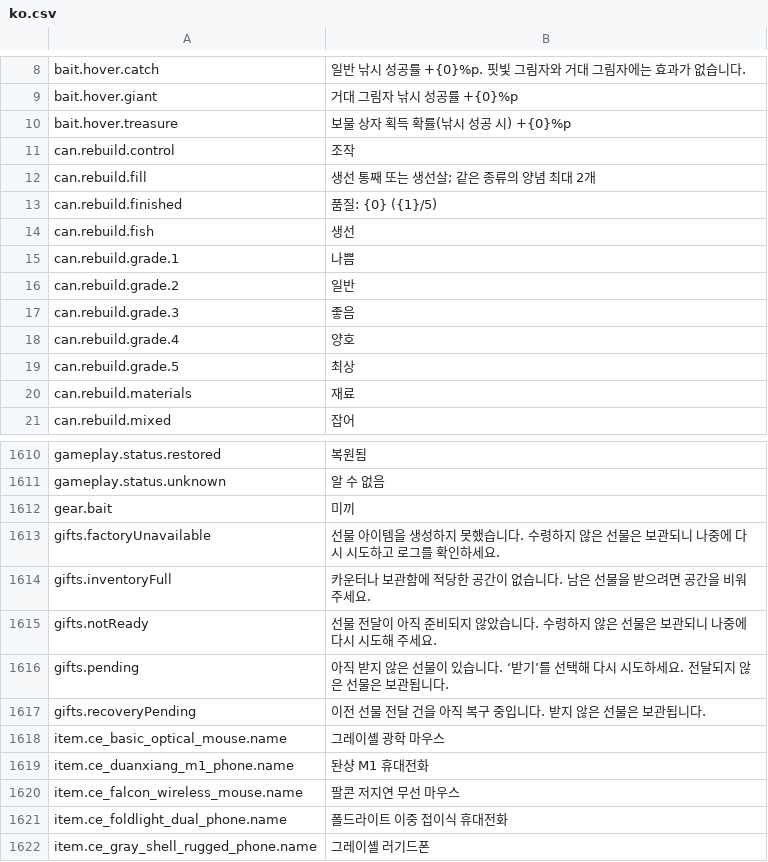
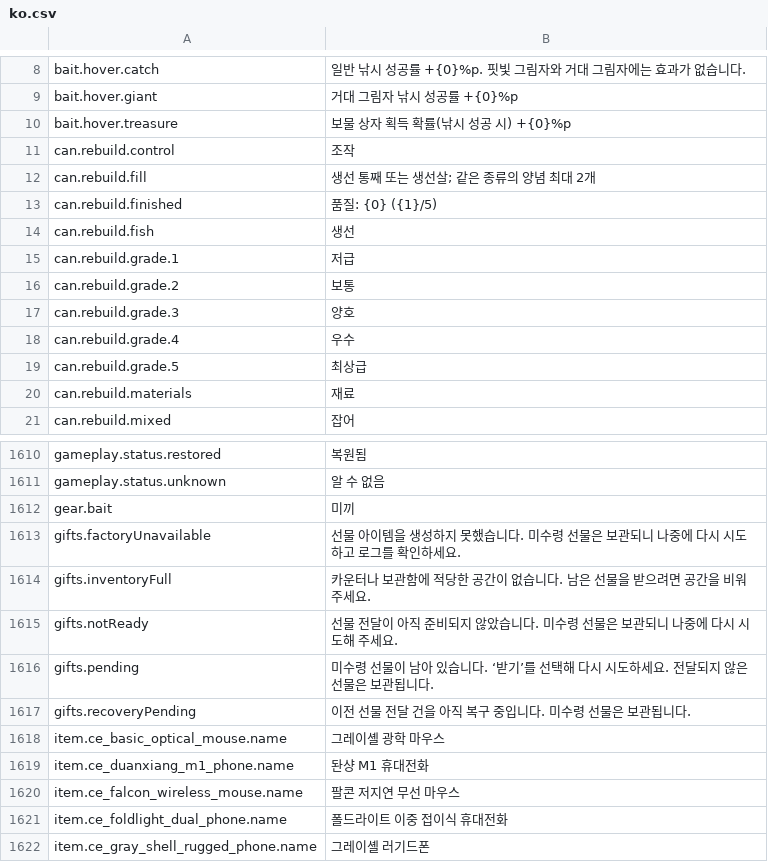
Before and after one commit to project-parr0t/probably-translated, a CSV file: workshop-overlays/3829110153/Localization/ko.csv, drawn as a sheet; only a part is shown, gaps mark what is left out.

```diff
--- a/workshop-overlays/3829110153/Localization/ko.csv
+++ b/workshop-overlays/3829110153/Localization/ko.csv
@@ -14,7 +14,7 @@ can.rebuild.finished,품질: {0} ({1}/5)
 can.rebuild.fish,생선
-can.rebuild.grade.1,나쁨
-can.rebuild.grade.2,일반
-can.rebuild.grade.3,좋음
-can.rebuild.grade.4,양호
-can.rebuild.grade.5,최상
+can.rebuild.grade.1,저급
+can.rebuild.grade.2,보통
+can.rebuild.grade.3,양호
+can.rebuild.grade.4,우수
+can.rebuild.grade.5,최상급
 can.rebuild.materials,재료
@@ -1612,7 +1612,7 @@ gameplay.status.unknown,알 수 없음
 gear.bait,미끼
-gifts.factoryUnavailable,선물 아이템을 생성하지 못했습니다. 수령하지 않은 선물은 보관되니 나중에 다시 시도하고 로그를 확인하세요.
+gifts.factoryUnavailable,선물 아이템을 생성하지 못했습니다. 미수령 선물은 보관되니 나중에 다시 시도하고 로그를 확인하세요.
 gifts.inventoryFull,카운터나 보관함에 적당한 공간이 없습니다. 남은 선물을 받으려면 공간을 비워 주세요.
-gifts.notReady,선물 전달이 아직 준비되지 않았습니다. 수령하지 않은 선물은 보관되니 나중에 다시 시도해 주세요.
-gifts.pending,아직 받지 않은 선물이 있습니다. ‘받기’를 선택해 다시 시도하세요. 전달되지 않은 선물은 보관됩니다.
-gifts.recoveryPending,이전 선물 전달 건을 아직 복구 중입니다. 받지 않은 선물은 보관됩니다.
+gifts.notReady,선물 전달이 아직 준비되지 않았습니다. 미수령 선물은 보관되니 나중에 다시 시도해 주세요.
+gifts.pending,미수령 선물이 남아 있습니다. ‘받기’를 선택해 다시 시도하세요. 전달되지 않은 선물은 보관됩니다.
+gifts.recoveryPending,이전 선물 전달 건을 아직 복구 중입니다. 미수령 선물은 보관됩니다.
 item.ce_basic_optical_mouse.name,그레이셸 광학 마우스
```
Also changed, not shown: workshop-overlays/3829730904/Localization/ko.csv, 3 other files.
